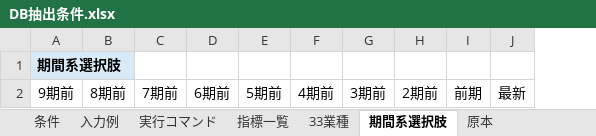
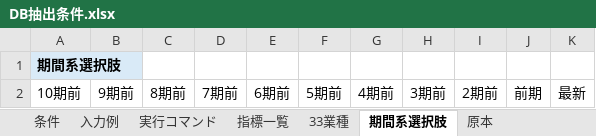
Before and after one commit to k6qybsxt/edinet-tool, an Excel workbook: config/excel/DB抽出条件.xlsx, sheet 期間系選択肢, drawn as a sheet; values as stored, in another font and other column widths than the file's, no borders; addresses are those after the commit; the diff names each change by its address in the sheet, - before the commit and + after, or states it on an @@ line.

```diff
--- a/config/excel/DB抽出条件.xlsx (sheet 期間系選択肢)
+++ b/config/excel/DB抽出条件.xlsx (sheet 期間系選択肢)
+column A, rows 1-2: 期間系選択肢 | 10期前
-B1: 期間系選択肢
+B1: (empty)
-B1 fill: #D9EAF7
+B1 fill: none
```
Also changed, not shown: sheet 条件, 5 other files.
